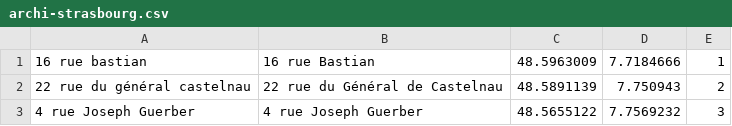
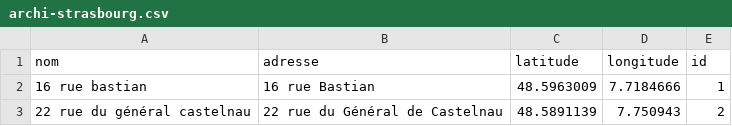
Before and after one commit to Rudloff/open-data-strasbourg, a CSV file: archi-strasbourg.csv, drawn as a sheet; only a part is shown; the shorter side is filled out with more unchanged rows; the diff names each change by its address in the sheet, - before the commit and + after, or states it on an @@ line.

Commit message:
Column headers

```diff
--- a/archi-strasbourg.csv
+++ b/archi-strasbourg.csv
+row 1: nom | adresse | latitude | longitude | id
```
